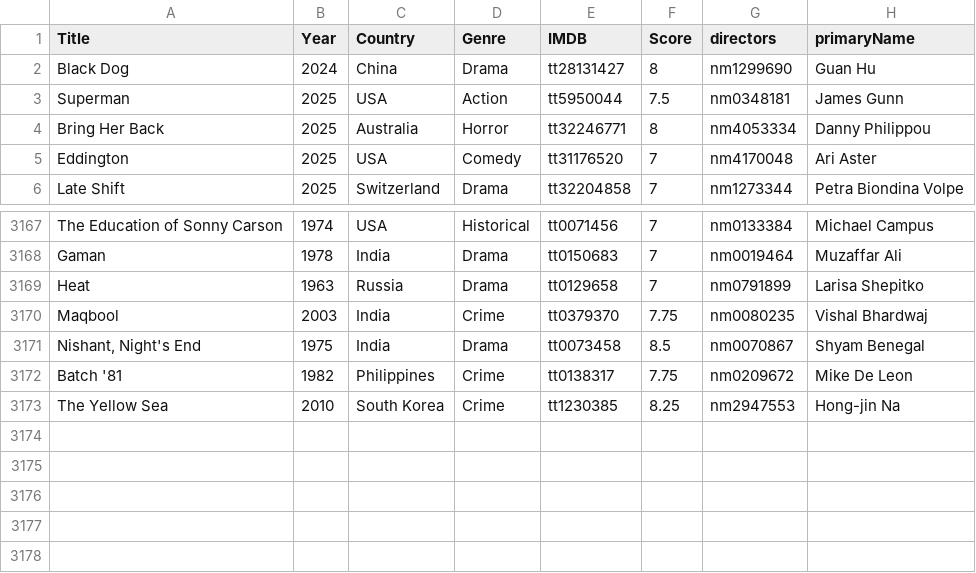
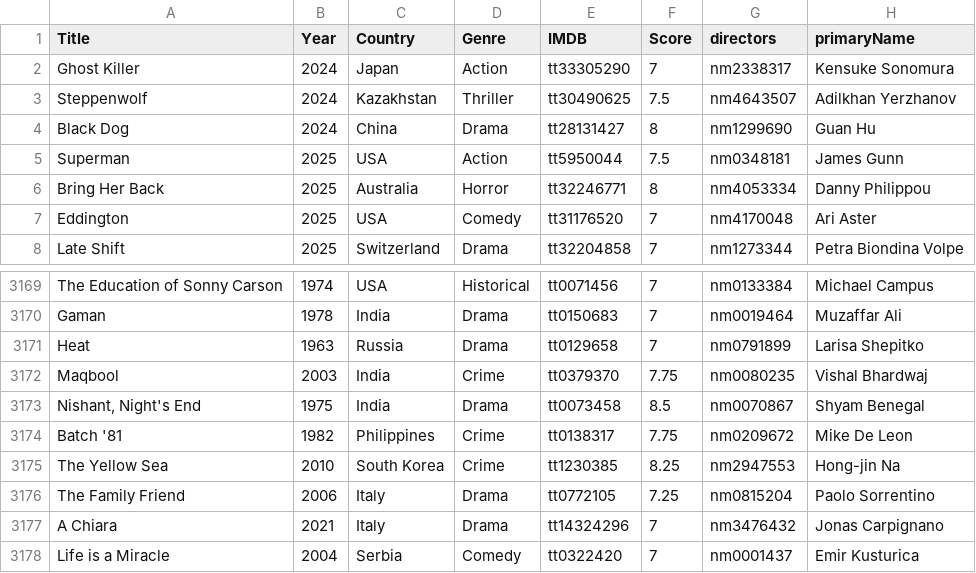
Before and after one commit to jpneto/movies, a CSV file: best_movies_info.csv, drawn as a sheet; only a part is shown, gaps mark what is left out.

Commit message:
Update best_movies_info.csv

```diff
--- a/best_movies_info.csv
+++ b/best_movies_info.csv
@@ -1,2 +1,4 @@
 Title;Year;Country;Genre;IMDB;Score;directors;primaryName
+Ghost Killer;2024;Japan;Action;tt33305290;7;nm2338317;Kensuke Sonomura
+Steppenwolf;2024;Kazakhstan;Thriller;tt30490625;7.5;nm4643507;Adilkhan Yerzhanov
 Black Dog;2024;China;Drama;tt28131427;8;nm1299690;Guan Hu
@@ -3173 +3175,4 @@ Batch '81;1982;Philippines;Crime;tt0138317;7.75;nm0209672;Mike De Leon
 The Yellow Sea;2010;South Korea;Crime;tt1230385;8.25;nm2947553;Hong-jin Na
+The Family Friend;2006;Italy;Drama;tt0772105;7.25;nm0815204;Paolo Sorrentino
+A Chiara;2021;Italy;Drama;tt14324296;7;nm3476432;Jonas Carpignano
+Life is a Miracle;2004;Serbia;Comedy;tt0322420;7;nm0001437;Emir Kusturica
```
